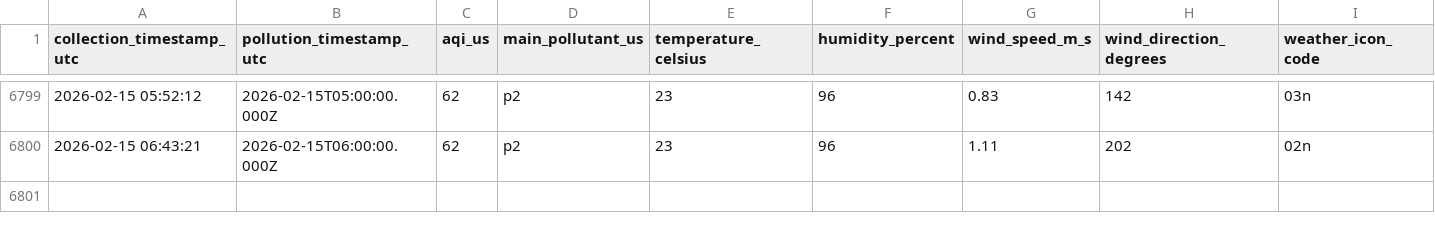
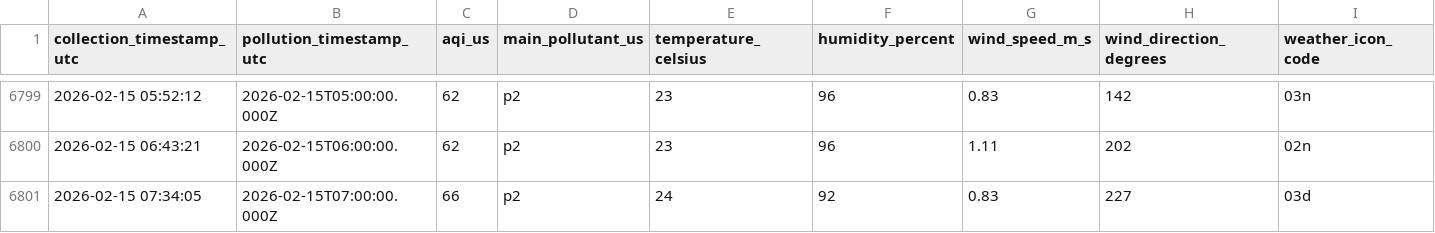
Before and after one commit to WilliamAsante/IQ-AIR, a CSV file: tarkwa_air_quality_history.csv, drawn as a sheet; only a part is shown, gaps mark what is left out; the diff names each change by its address in the sheet, - before the commit and + after, or states it on an @@ line.

Commit message:
Automated data collection

```diff
--- a/tarkwa_air_quality_history.csv
+++ b/tarkwa_air_quality_history.csv
+row 6801: 2026-02-15 07:34:05 | 2026-02-15T07:00:00.000Z | 66 | p2 | 24 | 92 | 0.83 | 227 | 03d
```
